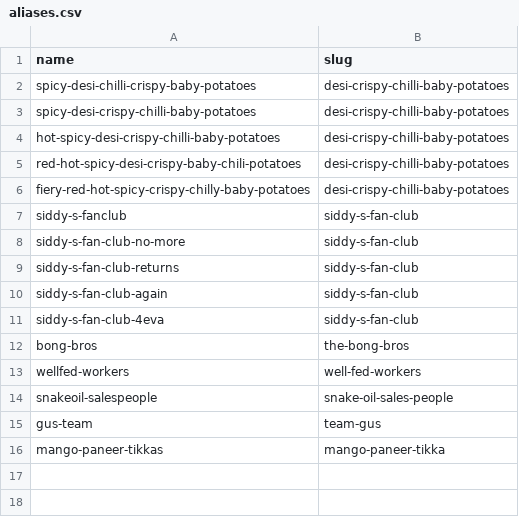
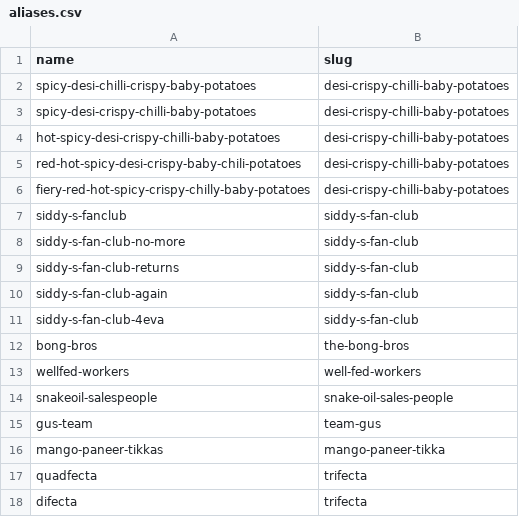
Before and after one commit to PuzzledPintBLR/blr.puzzledpint.com, a CSV file: _data/aliases.csv, drawn as a sheet.

```diff
--- a/_data/aliases.csv
+++ b/_data/aliases.csv
@@ -16 +16,3 @@ gus-team,team-gus
 mango-paneer-tikkas,mango-paneer-tikka
+quadfecta,trifecta
+difecta,trifecta
```
Also changed, not shown: 3 other files.
